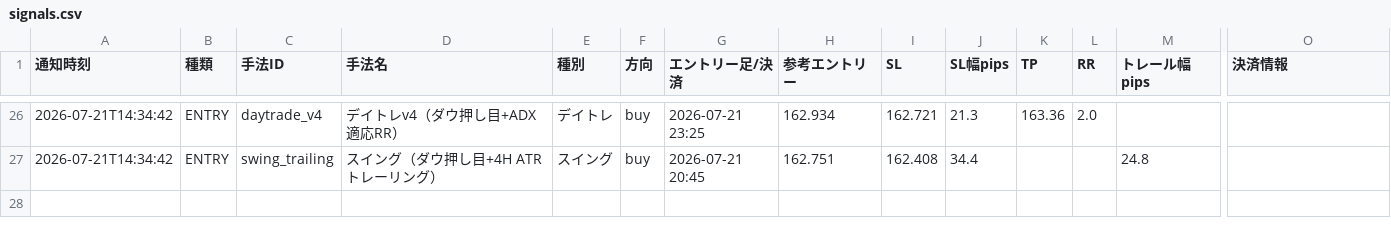
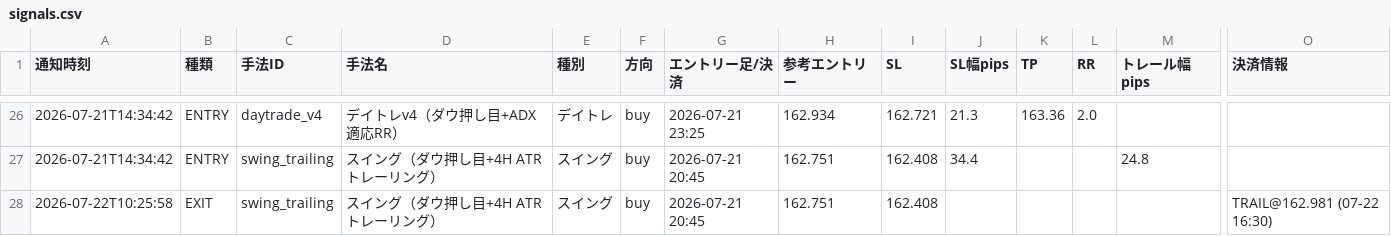
Before and after one commit to jh8mk1/zido-tuchi, a CSV file: logs/signals.csv, drawn as a sheet; only a part is shown, gaps mark what is left out; rows hold the shown columns only; the diff names each change by its address in the sheet, - before the commit and + after, or states it on an @@ line.

```diff
--- a/logs/signals.csv
+++ b/logs/signals.csv
+row 28: 2026-07-22T10:25:58 | EXIT | swing_trailing | スイング（ダウ押し目+4H ATRトレーリング） | スイング | buy | 2026-07-21 20:45 | 162.751 | 162.408 |  |  |  |  | TRAIL@162.981 (07-22 16:30)
```
Also changed, not shown: 1 other file.
